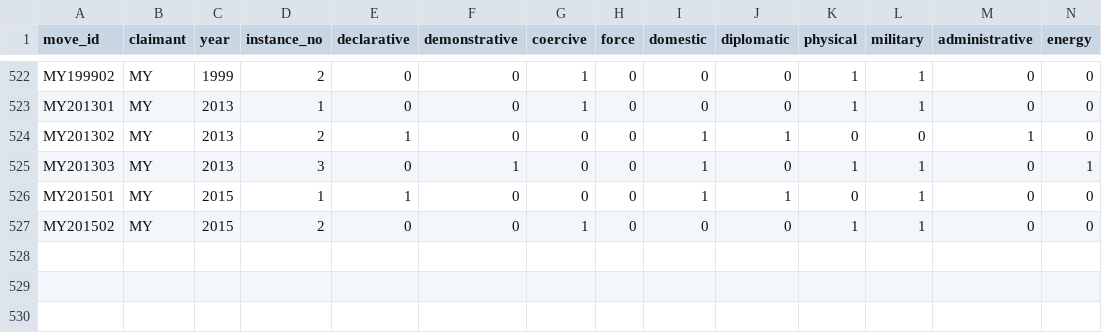
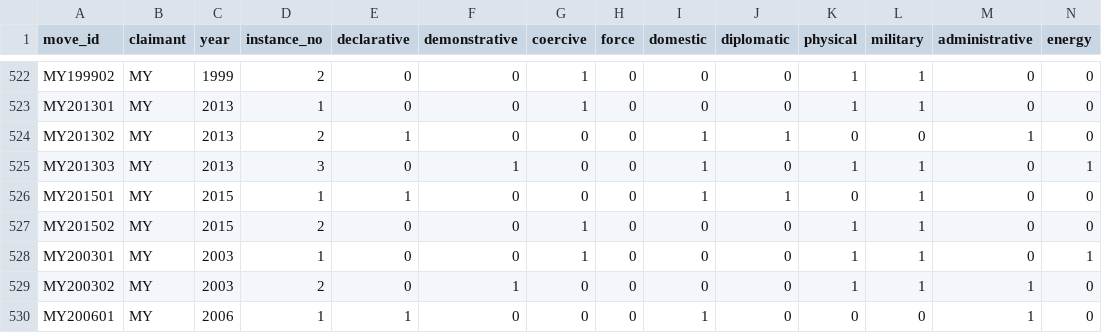
Before and after one commit to South-China-Sea-Developments/SCS-Developments-Tracker, a CSV file: data/moves.csv, drawn as a sheet; only a part is shown, gaps mark what is left out; rows hold the shown columns only; the diff covers the shown part only; the diff names each change by its address in the sheet, - before the commit and + after, or states it on an @@ line.

```diff
--- a/data/moves.csv
+++ b/data/moves.csv
+row 528: MY200301 | MY | 2003 | 1 | 0 | 0 | 1 | 0 | 0 | 0 | 1 | 1 | 0 | 1
+row 529: MY200302 | MY | 2003 | 2 | 0 | 1 | 0 | 0 | 0 | 0 | 1 | 1 | 1 | 0
+row 530: MY200601 | MY | 2006 | 1 | 1 | 0 | 0 | 0 | 1 | 0 | 0 | 0 | 1 | 0
```
Also changed, not shown: 2 added rows and 1 edited cell elsewhere in this file, data/events.csv, 3 other files.
